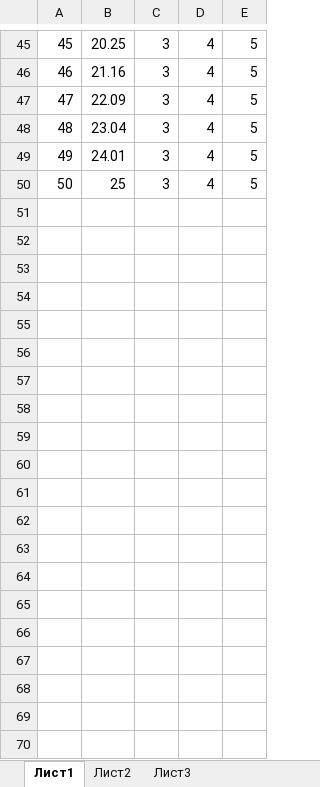
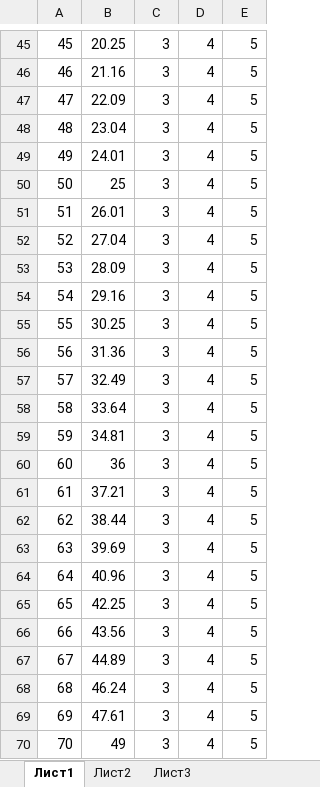
Before and after one commit to mnasoft/MNAS_acad_utils, an Excel workbook: acad_w.sup/exel/Book.xlsx, sheet Лист1, drawn as a sheet; only a part is shown, gaps mark what is left out; values as stored, in another font and other column widths than the file's, no borders; the diff covers the shown part only; the diff names each change by its address in the sheet, - before the commit and + after, or states it on an @@ line.

```diff
--- a/acad_w.sup/exel/Book.xlsx (sheet Лист1)
+++ b/acad_w.sup/exel/Book.xlsx (sheet Лист1)
+row 51: 51 | 26.01 | 3 | 4 | 5
+row 52: 52 | 27.04 | 3 | 4 | 5
+row 53: 53 | 28.09 | 3 | 4 | 5
+row 54: 54 | 29.16 | 3 | 4 | 5
+row 55: 55 | 30.25 | 3 | 4 | 5
+row 56: 56 | 31.36 | 3 | 4 | 5
+row 57: 57 | 32.49 | 3 | 4 | 5
+row 58: 58 | 33.64 | 3 | 4 | 5
+row 59: 59 | 34.81 | 3 | 4 | 5
+row 60: 60 | 36 | 3 | 4 | 5
+row 61: 61 | 37.21 | 3 | 4 | 5
+row 62: 62 | 38.44 | 3 | 4 | 5
+row 63: 63 | 39.69 | 3 | 4 | 5
+row 64: 64 | 40.96 | 3 | 4 | 5
+row 65: 65 | 42.25 | 3 | 4 | 5
+row 66: 66 | 43.56 | 3 | 4 | 5
+row 67: 67 | 44.89 | 3 | 4 | 5
+row 68: 68 | 46.24 | 3 | 4 | 5
+row 69: 69 | 47.61 | 3 | 4 | 5
+row 70: 70 | 49 | 3 | 4 | 5
```
Also changed, not shown: 30 added rows elsewhere in this sheet, 1 other file.
